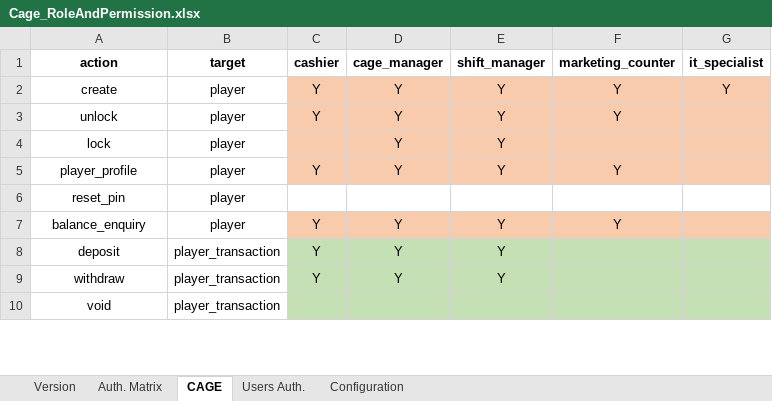
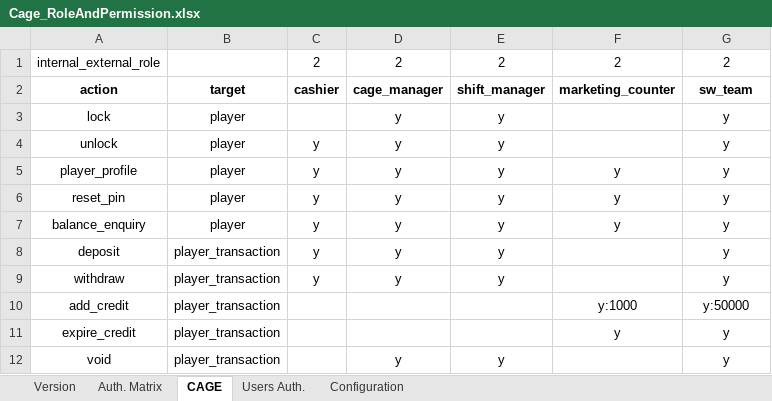
Before and after one commit to Boniromou/sso_rws, an Excel workbook: role_permission_files/Cage_RoleAndPermission.xlsx, sheet CAGE, drawn as a sheet; only a part is shown; values as stored, in another font and other column widths than the file's, no borders; removed rows and columns are numbered as before the commit, all else as after; the diff covers the shown part only; the diff names each change by its address in the sheet, - before the commit and + after, or states it on an @@ line.

Commit message:
update Cage RoleAndPermission file

```diff
--- a/role_permission_files/Cage_RoleAndPermission.xlsx (sheet CAGE)
+++ b/role_permission_files/Cage_RoleAndPermission.xlsx (sheet CAGE)
+row 1: internal_external_role |  | 2 | 2 | 2 | 2 | 2
-G2: it_specialist
+G2: sw_team
-row 2: create | player | Y | Y | Y | Y | Y
-row 3: unlock | player | Y | Y | Y | Y
-C3:G3 fill: #F8CBAD
+C3:G3 fill: none
-D3: Y
+D3: y
-E3: Y
+E3: y
-G3: (empty)
+G3: y
+row 4: unlock | player | y | y | y |  | y
-C5: Y
+C5: y
-C5:G5 fill: #F8CBAD
+C5:G5 fill: none
-D5: Y
+D5: y
-E5: Y
+E5: y
-F5: Y
+F5: y
-G5:G9: (empty)
+G5:G9: y
-C6: (empty)
+C6: y
-D6: (empty)
+D6: y
-E6: (empty)
+E6: y
-F6: (empty)
+F6: y
-C7:C9: Y
+C7:C9: y
-C7:G7 fill: #F8CBAD
+C7:G7 fill: none
-D7:D9: Y
+D7:D9: y
-E7:E9: Y
+E7:E9: y
-F7: Y
+F7: y
-C8:G9 fill: #C5E0B4
+C8:G9 fill: none
+row 10: add_credit | player_transaction |  |  |  | y:1000 | y:50000
+row 11: expire_credit | player_transaction |  |  |  | y | y
-C12:G12 fill: #C5E0B4
+C12:G12 fill: none
-D12: (empty)
+D12: y
-E12: (empty)
+E12: y
-G12: (empty)
+G12: y
```
Also changed, not shown: 2 added rows, 29 edited cells and cell formats elsewhere in this sheet.
